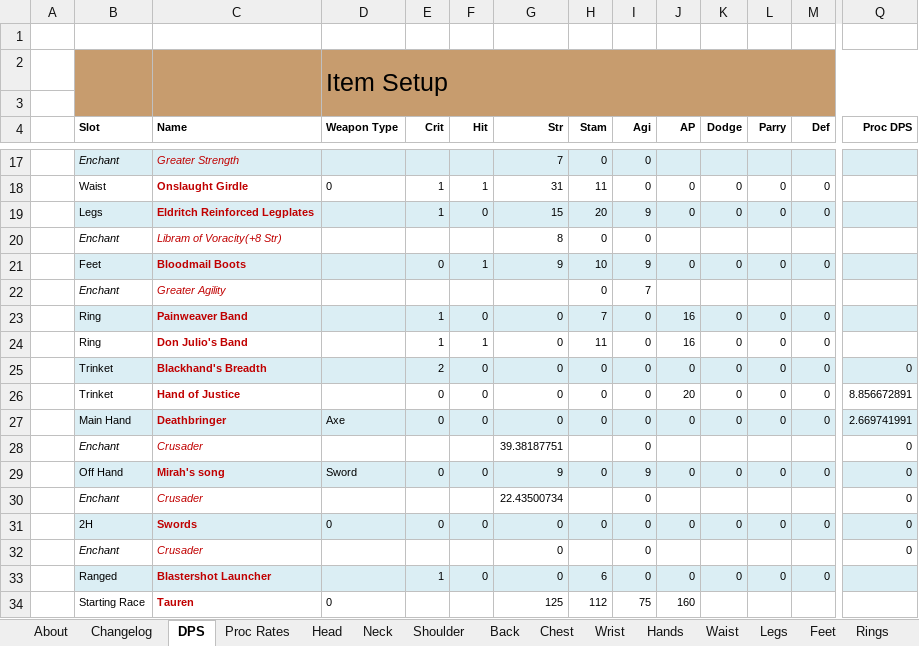
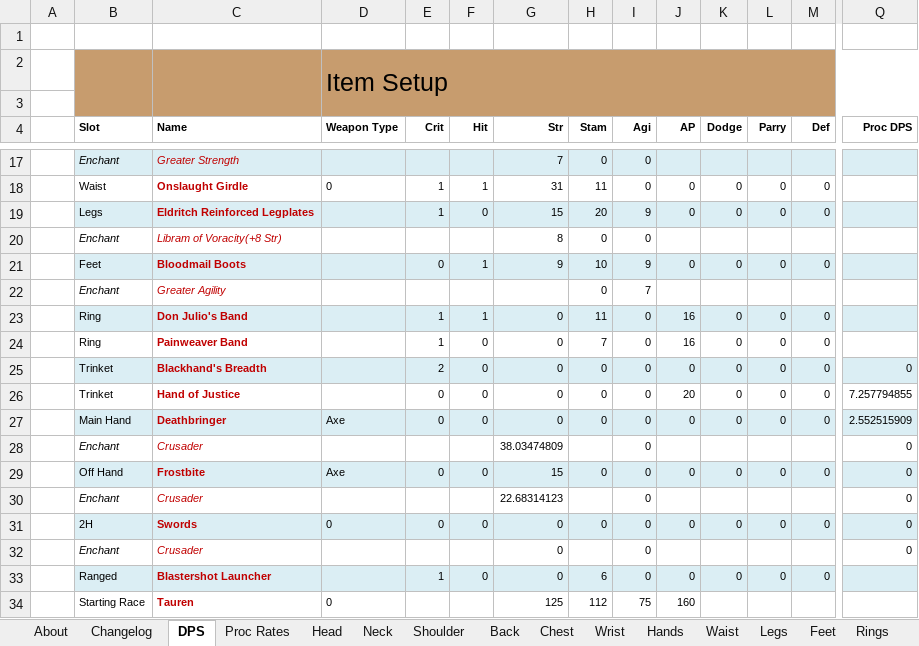
Before and after one commit to OskarGHorus/WarriorDps, an Excel workbook: DPSWarrior_Classic.xlsx, sheet DPS, drawn as a sheet; only a part is shown, gaps mark what is left out; values as stored, in another font and other column widths than the file's, no borders; charts and pictures not drawn; addresses are those after the commit; the diff covers the shown part only; the diff names each change by its address in the sheet, - before the commit and + after, or states it on an @@ line.

```diff
--- a/DPSWarrior_Classic.xlsx (sheet DPS)
+++ b/DPSWarrior_Classic.xlsx (sheet DPS)
@@ row 24 moved to row 23: Ring @@
-B24:Q24 fill: #DBEEF4
+B24:Q24 fill: none
-Q26 (Proc DPS): 8.856672891
+Q26 (Proc DPS): 7.257794855
-Q27 (Proc DPS): 2.669741991
+Q27 (Proc DPS): 2.552515909
-G28 (Str): 39.38187751
+G28 (Str): 38.03474809
-C29 (Name): Mirah's song
+C29 (Name): Frostbite
-D29 (Weapon Type): Sword
+D29 (Weapon Type): Axe
-G29 (Str): 9
+G29 (Str): 15
-I29 (Agi): 9
+I29 (Agi): 0
-G30 (Str): 22.43500734
+G30 (Str): 22.68314123
```
Also changed, not shown: 1 added row, 1 removed row, 47 edited cells and cell formats elsewhere in this sheet, sheet One-handed Weapons, sheet Two-handed Weapons, sheet Trinkets, sheet Changelog, formulas that keep their value.
